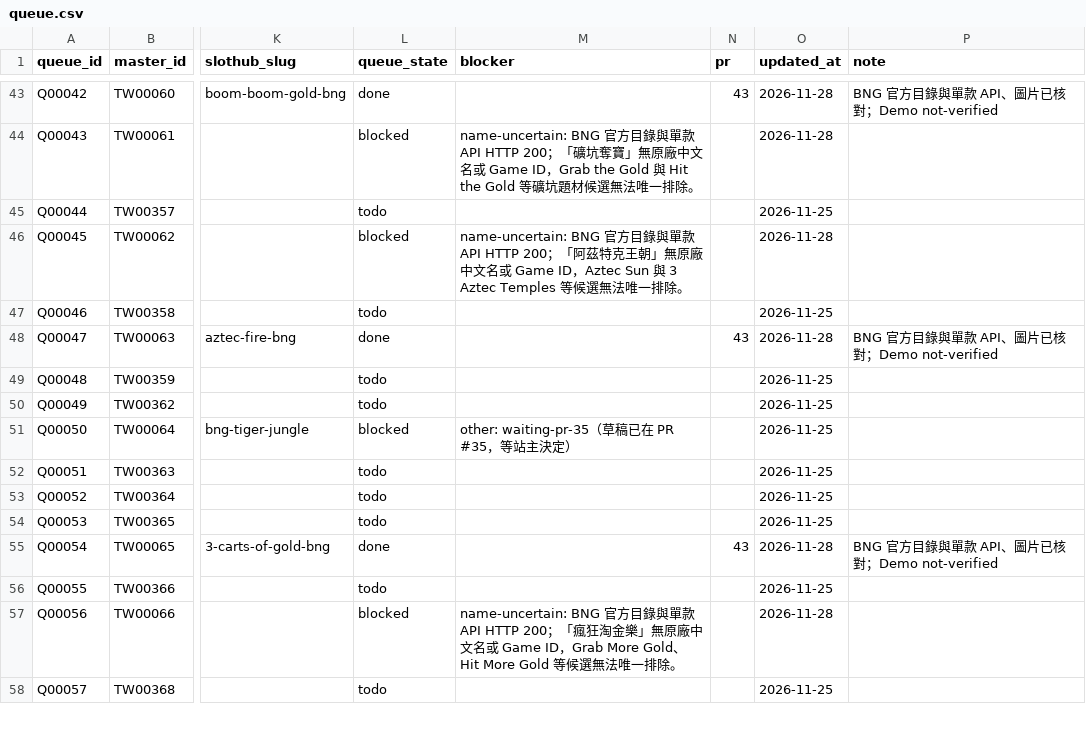
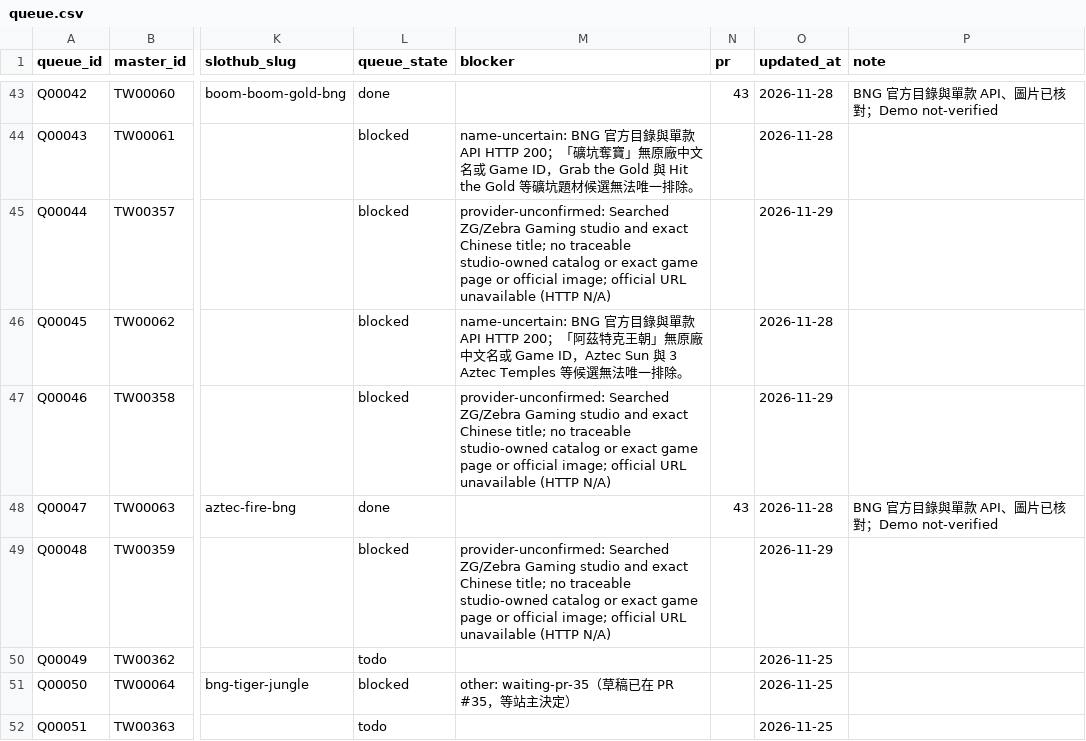
Before and after one commit to yaoshengmarketing-prog/slothub, a CSV file: slothub-site/data/tw-casino-queue/queue.csv, drawn as a sheet; only a part is shown, gaps mark what is left out; the shorter side is filled out with more unchanged rows; the diff names each change by its address in the sheet, - before the commit and + after, or states it on an @@ line.

Commit message:
Record next three ZG official-source blockers (#53)

```diff
--- a/slothub-site/data/tw-casino-queue/queue.csv
+++ b/slothub-site/data/tw-casino-queue/queue.csv
-L45 (queue_state): todo
+L45 (queue_state): blocked
-M45 (blocker): (empty)
+M45 (blocker): provider-unconfirmed: Searched ZG/Zebra Gaming studio and exact Chinese title; no traceable studio-owned catalog or exact game page or official image; official URL unavailable (HTTP N/A)
-O45 (updated_at): 2026-11-25
+O45 (updated_at): 2026-11-29
-L47 (queue_state): todo
+L47 (queue_state): blocked
-M47 (blocker): (empty)
+M47 (blocker): provider-unconfirmed: Searched ZG/Zebra Gaming studio and exact Chinese title; no traceable studio-owned catalog or exact game page or official image; official URL unavailable (HTTP N/A)
-O47 (updated_at): 2026-11-25
+O47 (updated_at): 2026-11-29
-L49 (queue_state): todo
+L49 (queue_state): blocked
-M49 (blocker): (empty)
+M49 (blocker): provider-unconfirmed: Searched ZG/Zebra Gaming studio and exact Chinese title; no traceable studio-owned catalog or exact game page or official image; official URL unavailable (HTTP N/A)
-O49 (updated_at): 2026-11-25
+O49 (updated_at): 2026-11-29
```
Also changed, not shown: 1 other file.
